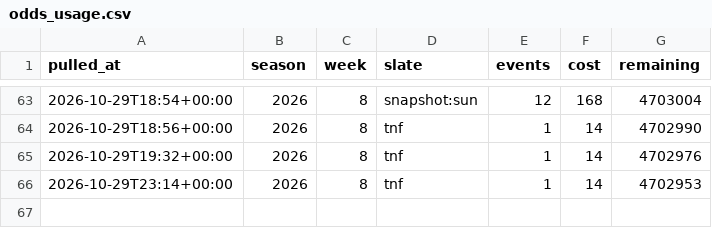
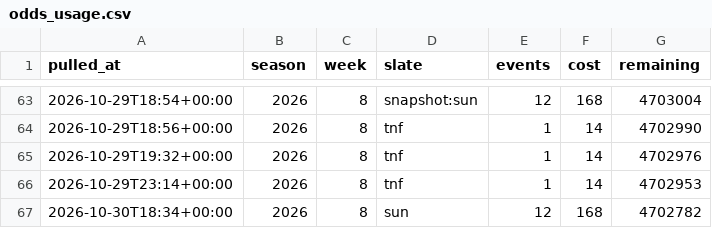
Before and after one commit to fozzyyozzy/edge-index, a CSV file: automation/lines/odds_usage.csv, drawn as a sheet; only a part is shown, gaps mark what is left out; the diff names each change by its address in the sheet, - before the commit and + after, or states it on an @@ line.

Commit message:
week 8 sun card

```diff
--- a/automation/lines/odds_usage.csv
+++ b/automation/lines/odds_usage.csv
+row 67: 2026-10-30T18:34+00:00 | 2026 | 8 | sun | 12 | 168 | 4702782
```
Also changed, not shown: 27 other files.
